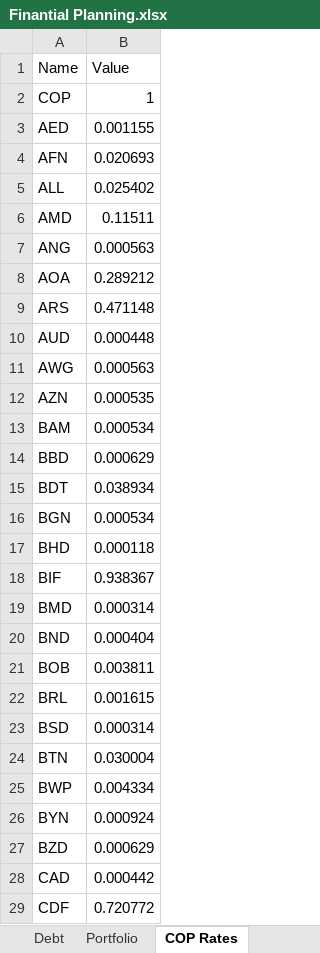
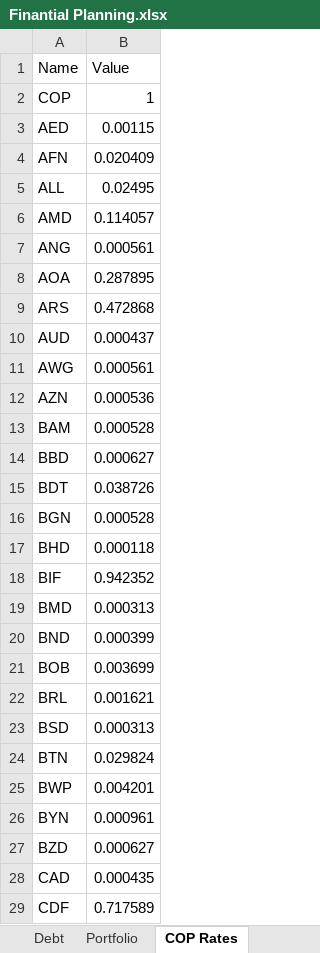
Before and after one commit to dlozanob/My-Notes, an Excel workbook: Management/Finantial Planning.xlsx, sheet COP Rates, drawn as a sheet; only a part is shown; values as stored, in another font and other column widths than the file's, no borders; table styles not drawn; 1 other sheet too large or unreadable and not compared; the diff covers the shown part only; the diff names each change by its address in the sheet, - before the commit and + after, or states it on an @@ line.

```diff
--- a/Management/Finantial Planning.xlsx (sheet COP Rates)
+++ b/Management/Finantial Planning.xlsx (sheet COP Rates)
-B3 (Value): 0.001155
+B3 (Value): 0.00115
-B4 (Value): 0.020693
+B4 (Value): 0.020409
-B5 (Value): 0.025402
+B5 (Value): 0.02495
-B6 (Value): 0.11511
+B6 (Value): 0.114057
-B7 (Value): 0.000563
+B7 (Value): 0.000561
-B8 (Value): 0.289212
+B8 (Value): 0.287895
-B9 (Value): 0.471148
+B9 (Value): 0.472868
-B10 (Value): 0.000448
+B10 (Value): 0.000437
-B11 (Value): 0.000563
+B11 (Value): 0.000561
-B12 (Value): 0.000535
+B12 (Value): 0.000536
-B13 (Value): 0.000534
+B13 (Value): 0.000528
-B14 (Value): 0.000629
+B14 (Value): 0.000627
-B15 (Value): 0.038934
+B15 (Value): 0.038726
-B16 (Value): 0.000534
+B16 (Value): 0.000528
-B18 (Value): 0.938367
+B18 (Value): 0.942352
-B19 (Value): 0.000314
+B19 (Value): 0.000313
-B20 (Value): 0.000404
+B20 (Value): 0.000399
-B21 (Value): 0.003811
+B21 (Value): 0.003699
-B22 (Value): 0.001615
+B22 (Value): 0.001621
-B23 (Value): 0.000314
+B23 (Value): 0.000313
-B24 (Value): 0.030004
+B24 (Value): 0.029824
-B25 (Value): 0.004334
+B25 (Value): 0.004201
-B26 (Value): 0.000924
+B26 (Value): 0.000961
-B27 (Value): 0.000629
+B27 (Value): 0.000627
-B28 (Value): 0.000442
+B28 (Value): 0.000435
-B29 (Value): 0.720772
+B29 (Value): 0.717589
```
Also changed, not shown: 135 edited cells elsewhere in this sheet, sheet Tracker, sheet Another Expenses, sheet Portfolio, charts or pictures, Management/Goals Planning.xlsm.
